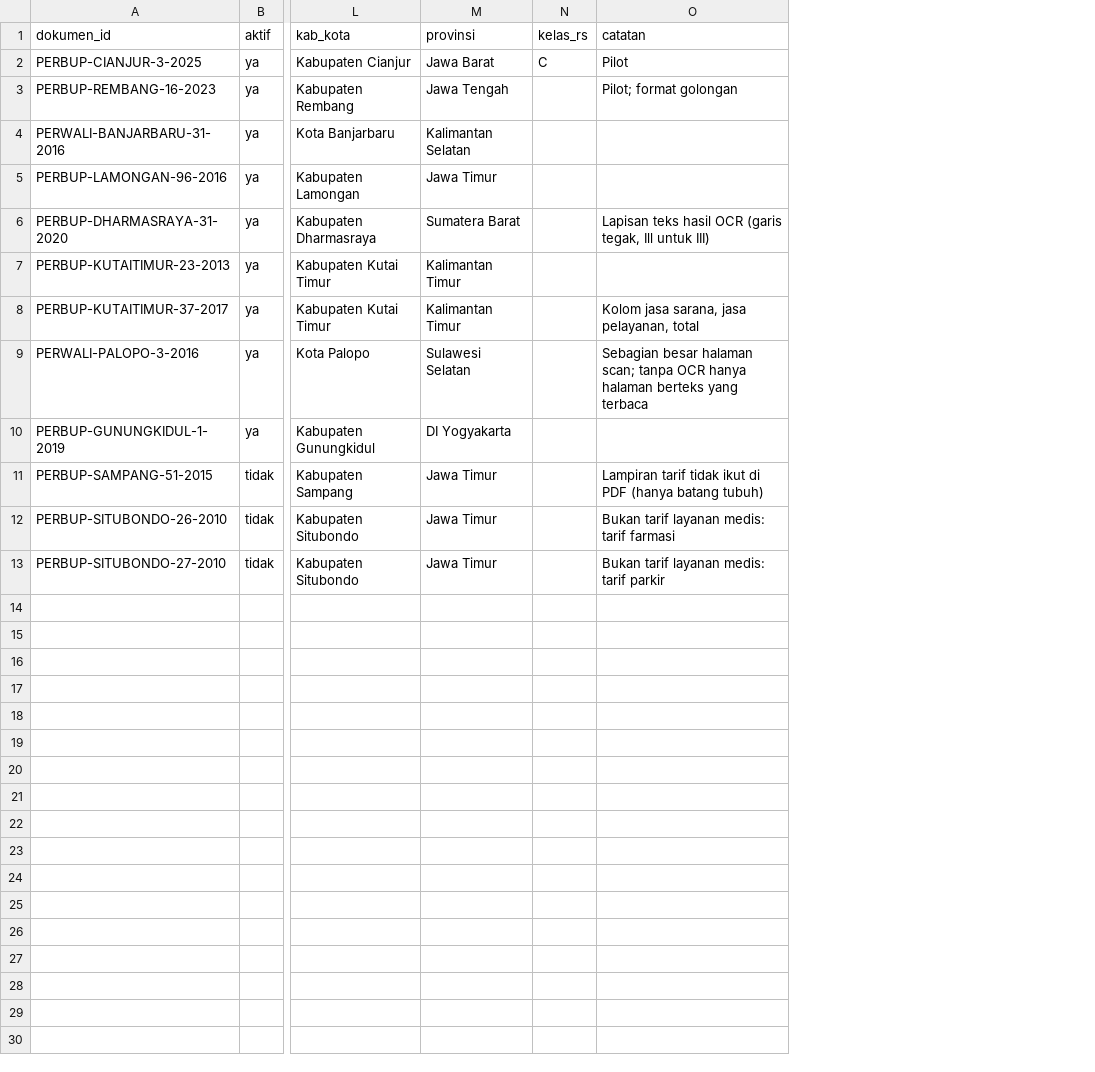
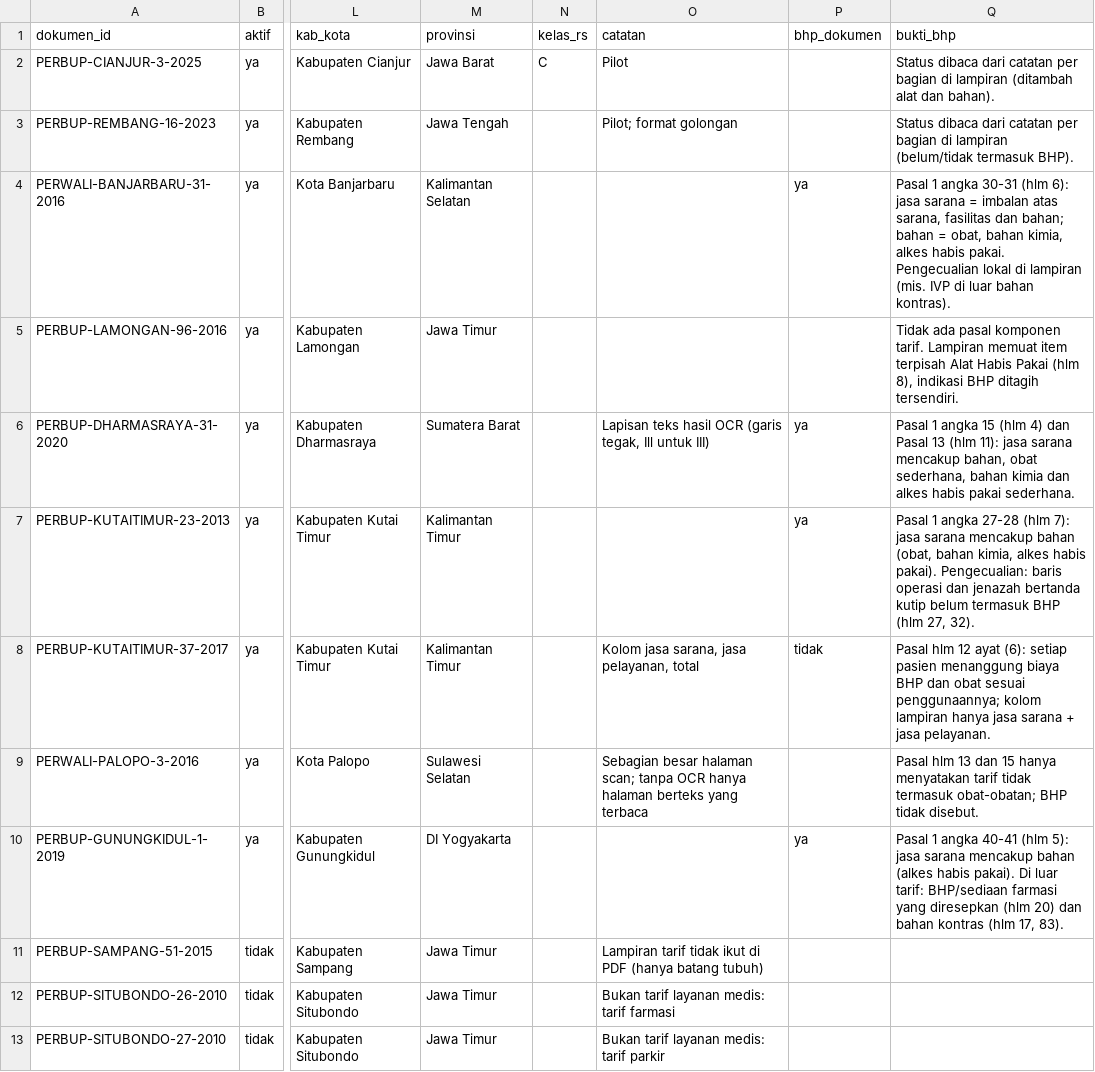
Before and after one commit to Arfan-H/ScrapingTest, a CSV file: pilot/config/dokumen.csv, drawn as a sheet; only a part is shown, gaps mark what is left out; the diff names each change by its address in the sheet, - before the commit and + after, or states it on an @@ line.

```diff
--- a/pilot/config/dokumen.csv
+++ b/pilot/config/dokumen.csv
+column P (bhp_dokumen), rows 4-10: ya |  | ya | ya | tidak |  | ya
+column Q (bukti_bhp), rows 2-10: Status dibaca dari catatan per bagian di lampiran (ditambah alat dan bahan). | Status dibaca dari catatan per bagian di lampiran (belum/tidak termasuk BHP). | Pasal 1 angka 30-31 (hlm 6): jasa sarana = imbalan atas sarana, fasilitas dan bahan; bahan = obat, bahan kimia, alkes habis pakai. Pengecualian lokal di lampiran (mis. IVP di luar bahan kontras). | Tidak ada pasal komponen tarif. Lampiran memuat item terpisah Alat Habis Pakai (hlm 8), indikasi BHP ditagih tersendiri. | Pasal 1 angka 15 (hlm 4) dan Pasal 13 (hlm 11): jasa sarana mencakup bahan, obat sederhana, bahan kimia dan alkes habis pakai sederhana. | Pasal 1 angka 27-28 (hlm 7): jasa sarana mencakup bahan (obat, bahan kimia, alkes habis pakai). Pengecualian: baris operasi dan jenazah bertanda kutip belum termasuk BHP (hlm 27, 32). | Pasal hlm 12 ayat (6): setiap pasien menanggung biaya BHP dan obat sesuai penggunaannya; kolom lampiran hanya jasa sarana + jasa pelayanan. | Pasal hlm 13 dan 15 hanya menyatakan tarif tidak termasuk obat-obatan; BHP tidak disebut. | Pasal 1 angka 40-41 (hlm 5): jasa sarana mencakup bahan (alkes habis pakai). Di luar tarif: BHP/sediaan farmasi yang diresepkan (hlm 20) dan bahan kontras (hlm 17, 83).
```
Also changed, not shown: 3 other files.
